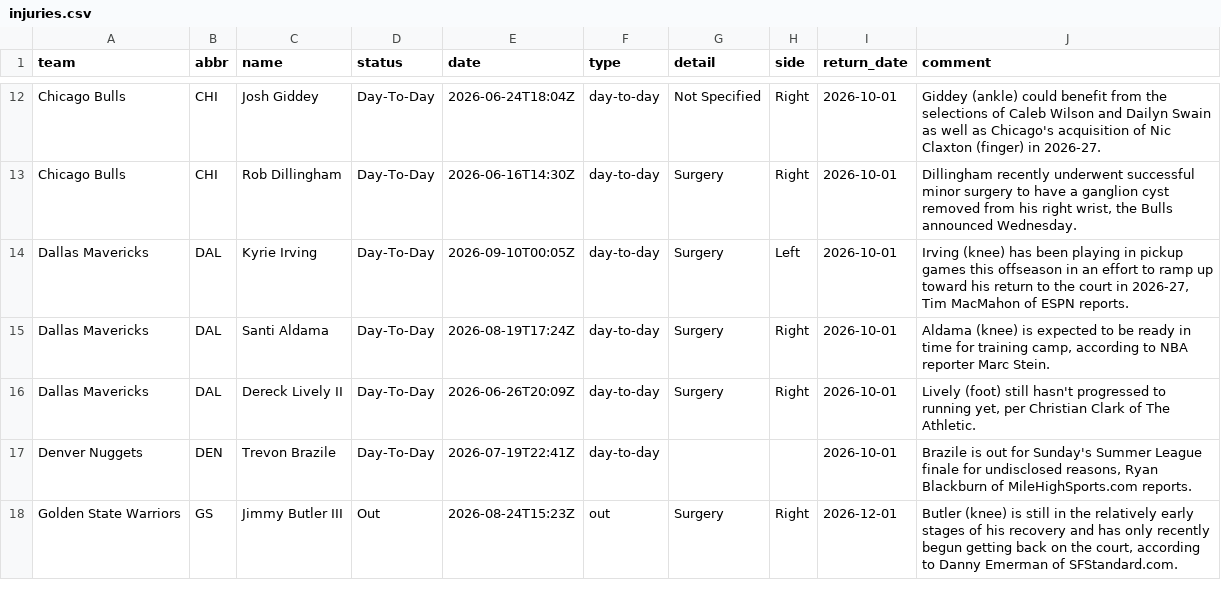
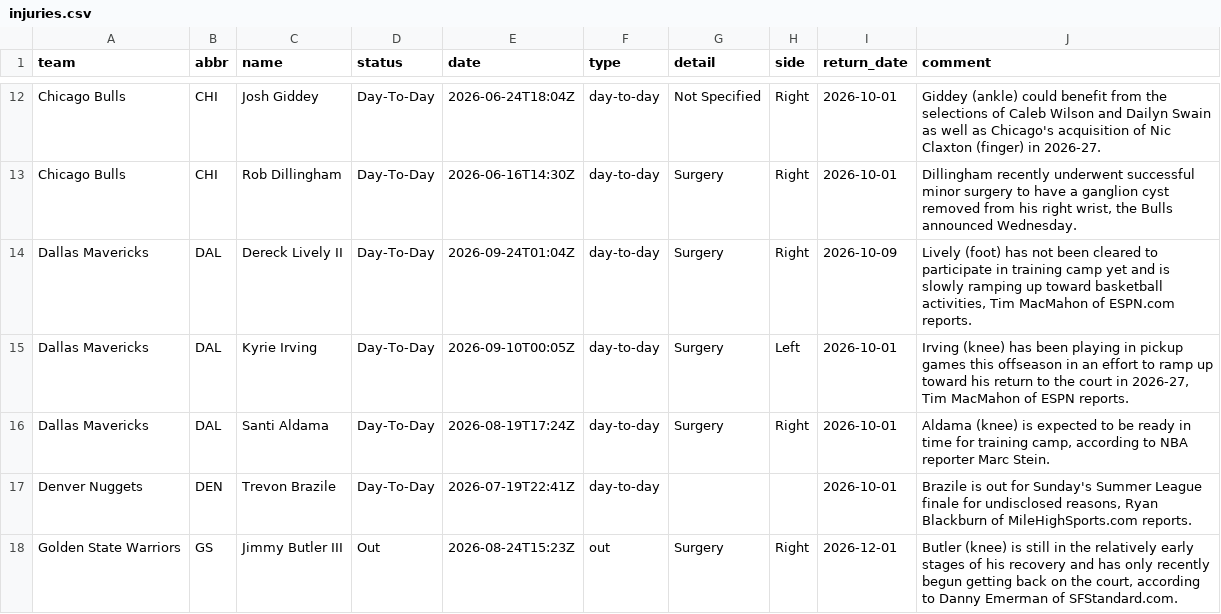
Before and after one commit to jvector26/JIMBO, a CSV file: live/2026/injuries.csv, drawn as a sheet; only a part is shown, gaps mark what is left out.

```diff
--- a/live/2026/injuries.csv
+++ b/live/2026/injuries.csv
@@ -13,5 +13,5 @@ Chicago Bulls,CHI,Josh Giddey,Day-To-Day,2026-06-24T18:04Z,day-to-day,Not Specif
 Chicago Bulls,CHI,Rob Dillingham,Day-To-Day,2026-06-16T14:30Z,day-to-day,Surgery,Right,2026-10-01,"Dillingham recently underwent successful minor surgery to have a ganglion cyst removed from his right wrist, the Bulls announced Wednesday."
+Dallas Mavericks,DAL,Dereck Lively II,Day-To-Day,2026-09-24T01:04Z,day-to-day,Surgery,Right,2026-10-09,"Lively (foot) has not been cleared to participate in training camp yet and is slowly ramping up toward basketball activities, Tim MacMahon of ESPN.com reports."
 Dallas Mavericks,DAL,Kyrie Irving,Day-To-Day,2026-09-10T00:05Z,day-to-day,Surgery,Left,2026-10-01,"Irving (knee) has been playing in pickup games this offseason in an effort to ramp up toward his return to the court in 2026-27, Tim MacMahon of ESPN reports."
 Dallas Mavericks,DAL,Santi Aldama,Day-To-Day,2026-08-19T17:24Z,day-to-day,Surgery,Right,2026-10-01,"Aldama (knee) is expected to be ready in time for training camp, according to NBA reporter Marc Stein."
-Dallas Mavericks,DAL,Dereck Lively II,Day-To-Day,2026-06-26T20:09Z,day-to-day,Surgery,Right,2026-10-01,"Lively (foot) still hasn't progressed to running yet, per Christian Clark of The Athletic."
 Denver Nuggets,DEN,Trevon Brazile,Day-To-Day,2026-07-19T22:41Z,day-to-day,,,2026-10-01,"Brazile is out for Sunday's Summer League finale for undisclosed reasons, Ryan Blackburn of MileHighSports.com reports."
```
Also changed, not shown: 5 other files.
